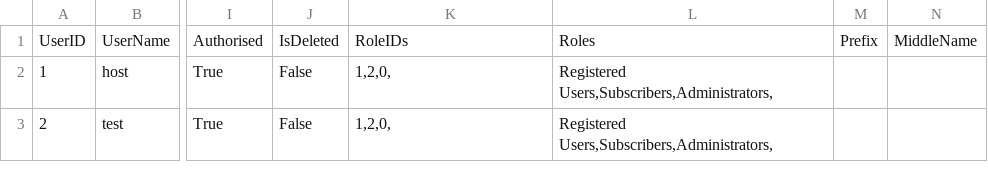
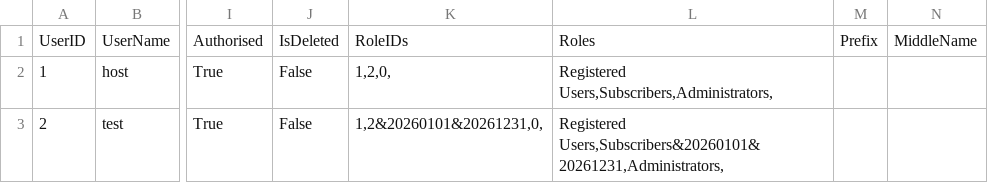
Before and after one commit to fordnn/usersexportimport, a CSV file: Install/Examples/Users_ExpotImport_CSV_Example.csv, drawn as a sheet; only a part is shown, gaps mark what is left out; the diff names each change by its address in the sheet, - before the commit and + after, or states it on an @@ line.

Commit message:
Fix role import against DNN 10.3.2 (replaced removed RoleController.GetRole/AddUserRole overloads with GetRoleById and the new AddUserRole signature) and retarget the project to DNN 10.3.2 references/.NET 4.8. Added support for optional per-role EffectiveDate/ExpiryDate on import via RoleValue&yyyyMMdd&yyyyMMdd syntax, and export now emits those dates for roles that have them (with a fix for FOR XML PATH's & entity-encoding). Updated help text and CSV/XML samples accordingly.

```diff
--- a/Install/Examples/Users_ExpotImport_CSV_Example.csv
+++ b/Install/Examples/Users_ExpotImport_CSV_Example.csv
-K3: 1,2,0,
+K3: 1,2&20260101&20261231,0,
-L3: Registered Users,Subscribers,Administrators,
+L3: Registered Users,Subscribers&20260101&20261231,Administrators,
```
Also changed, not shown: 8 other files.
